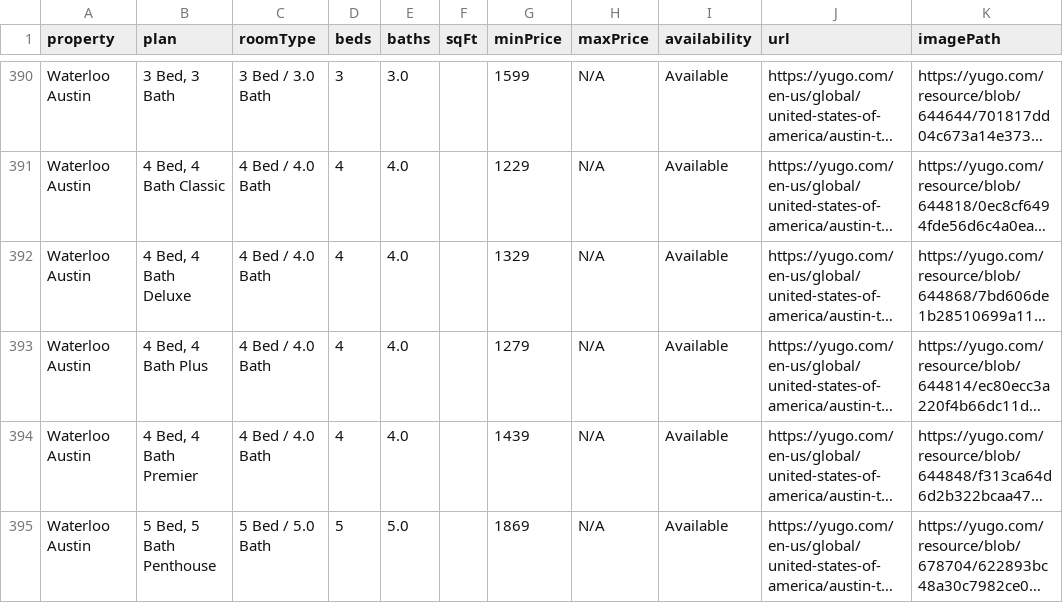
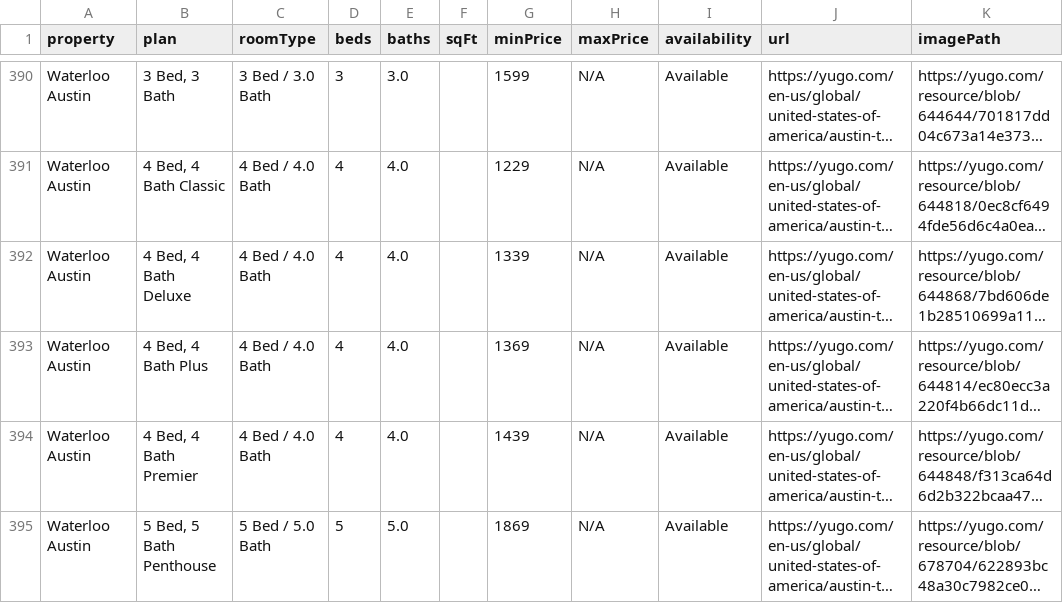
Before and after one commit to michaelguo07/ut_living_fixed, a CSV file: master_floorplans.csv, drawn as a sheet; only a part is shown, gaps mark what is left out; long unchanged cells end in …; the diff covers the shown part only; the diff names each change by its address in the sheet, - before the commit and + after, or states it on an @@ line.

```diff
--- a/master_floorplans.csv
+++ b/master_floorplans.csv
-G392 (minPrice): 1329
+G392 (minPrice): 1339
-G393 (minPrice): 1279
+G393 (minPrice): 1369
```
Also changed, not shown: 5 edited cells elsewhere in this file, 2 other files.
